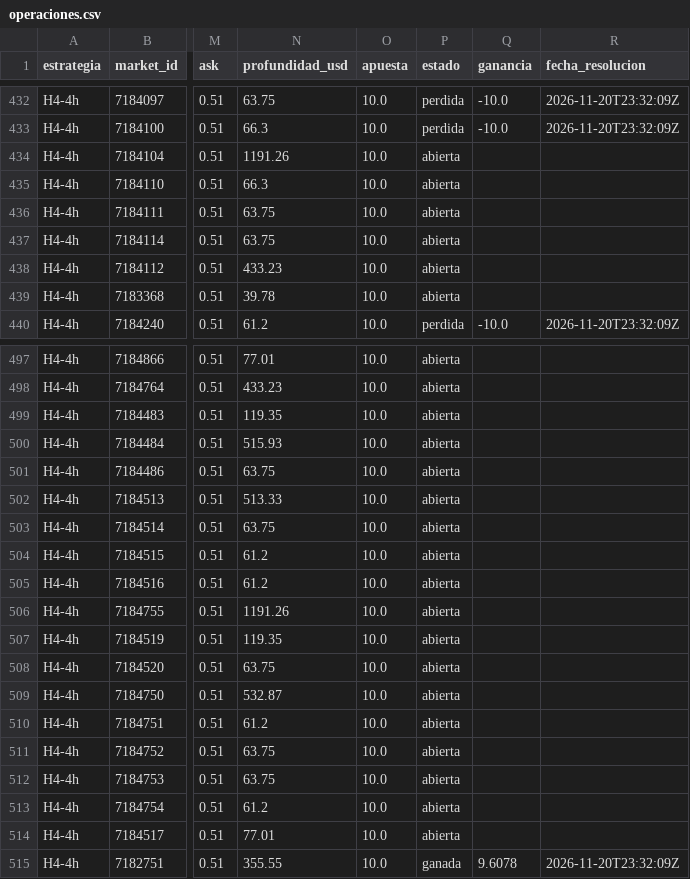
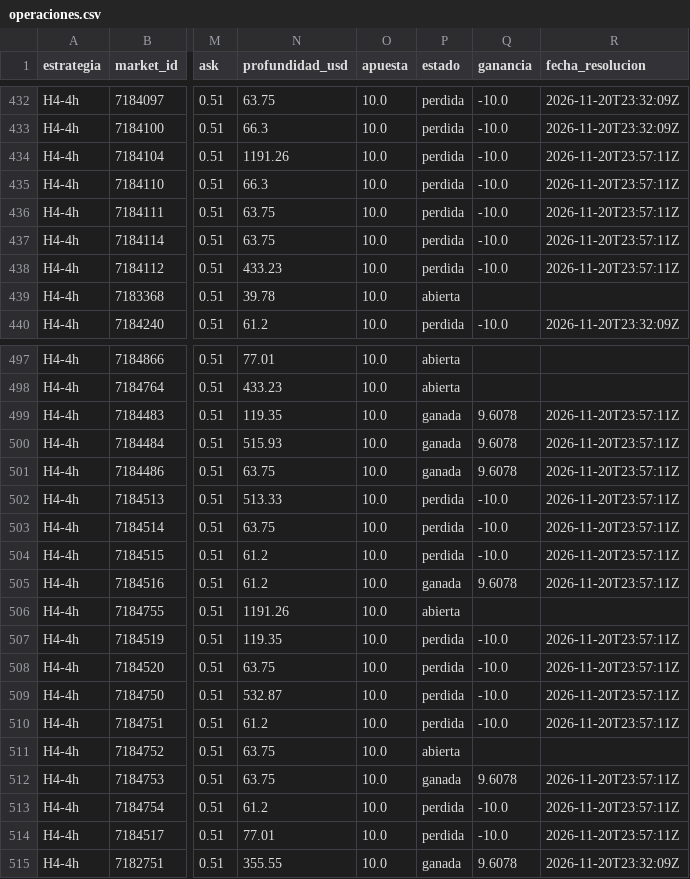
Before and after one commit to victorpastriz-art/polymarket-lab, a CSV file: paper/operaciones.csv, drawn as a sheet; only a part is shown, gaps mark what is left out; the diff covers the shown part only; the diff names each change by its address in the sheet, - before the commit and + after, or states it on an @@ line.

```diff
--- a/paper/operaciones.csv
+++ b/paper/operaciones.csv
-P434:P438 (estado): abierta
+P434:P438 (estado): perdida
-Q434:Q438 (ganancia): (empty)
+Q434:Q438 (ganancia): -10.0
-R434:R438 (fecha_resolucion): (empty)
+R434:R438 (fecha_resolucion): 2026-11-20T23:57:11Z
-P499:P501 (estado): abierta
+P499:P501 (estado): ganada
-Q499:Q501 (ganancia): (empty)
+Q499:Q501 (ganancia): 9.6078
-R499:R505 (fecha_resolucion): (empty)
+R499:R505 (fecha_resolucion): 2026-11-20T23:57:11Z
-P502:P504 (estado): abierta
+P502:P504 (estado): perdida
-Q502:Q504 (ganancia): (empty)
+Q502:Q504 (ganancia): -10.0
-P505 (estado): abierta
+P505 (estado): ganada
-Q505 (ganancia): (empty)
+Q505 (ganancia): 9.6078
-P507:P510 (estado): abierta
+P507:P510 (estado): perdida
-Q507:Q510 (ganancia): (empty)
+Q507:Q510 (ganancia): -10.0
-R507:R510 (fecha_resolucion): (empty)
+R507:R510 (fecha_resolucion): 2026-11-20T23:57:11Z
-P512 (estado): abierta
+P512 (estado): ganada
-Q512 (ganancia): (empty)
+Q512 (ganancia): 9.6078
-R512:R514 (fecha_resolucion): (empty)
+R512:R514 (fecha_resolucion): 2026-11-20T23:57:11Z
-P513:P514 (estado): abierta
+P513:P514 (estado): perdida
-Q513:Q514 (ganancia): (empty)
+Q513:Q514 (ganancia): -10.0
```
Also changed, not shown: 87 edited cells elsewhere in this file, 2 other files.
